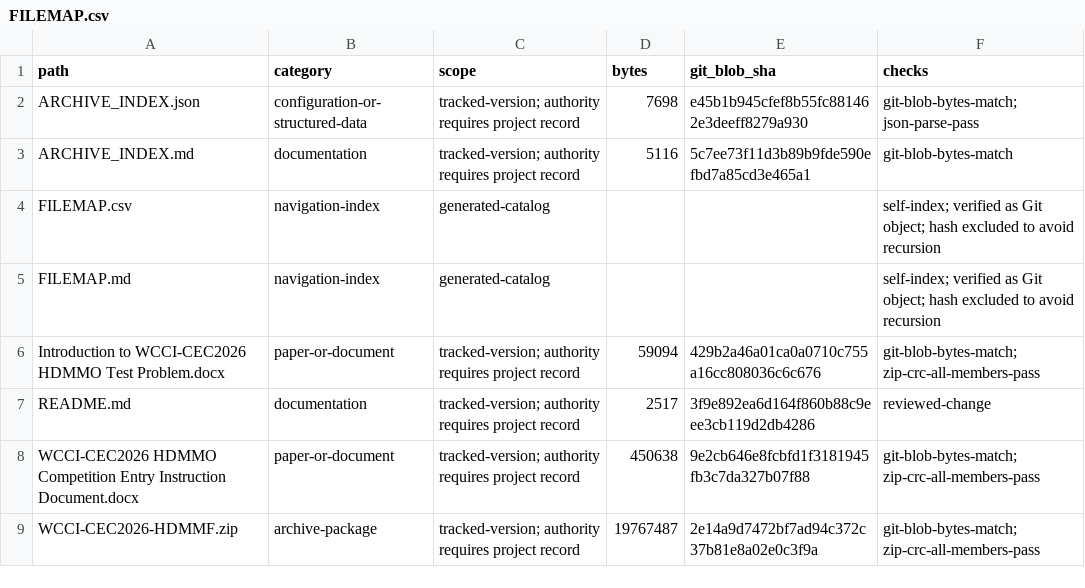
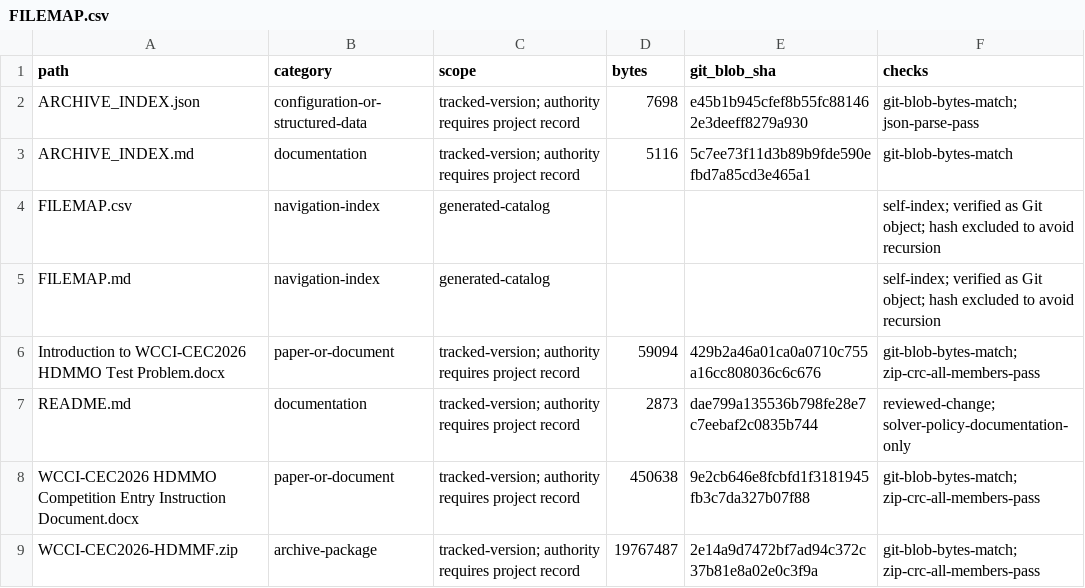
Before and after one commit to linhongyuayu/Higher-Dimension-Multimodal-Multiobjective-Optimization, a CSV file: FILEMAP.csv, drawn as a sheet; only a part is shown.

```diff
--- a/FILEMAP.csv
+++ b/FILEMAP.csv
@@ -6,3 +6,3 @@ FILEMAP.md,navigation-index,generated-catalog,,,self-index; verified as Git obje
 Introduction to WCCI-CEC2026 HDMMO Test Problem.docx,paper-or-document,tracked-version; authority requires project record,59094,429b2a46a01ca0a0710c755a16cc808036c6c676,git-blob-bytes-match; zip-crc-all-members-pass
-README.md,documentation,tracked-version; authority requires project record,2517,3f9e892ea6d164f860b88c9eee3cb119d2db4286,reviewed-change
+README.md,documentation,tracked-version; authority requires project record,2873,dae799a135536b798fe28e7c7eebaf2c0835b744,reviewed-change; solver-policy-documentation-only
 WCCI-CEC2026 HDMMO Competition Entry Instruction Document.docx,paper-or-document,tracked-version; authority requires project record,450638,9e2cb646e8fcbfd1f3181945fb3c7da327b07f88,git-blob-bytes-match; zip-crc-all-members-pass
```
Also changed, not shown: 2 other files.
